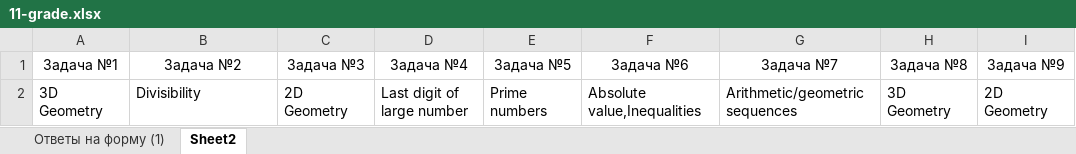
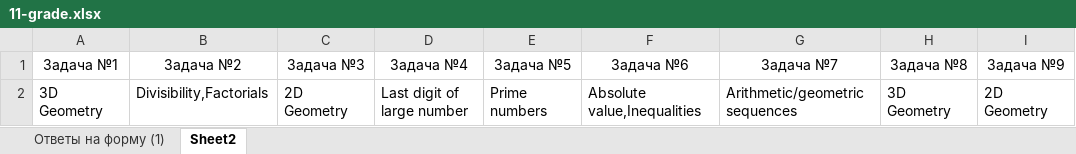
Before and after one commit to adiletmalikov/prob-project, an Excel workbook: data-2020/11-grade.xlsx, sheet Sheet2, drawn as a sheet; only a part is shown; values as stored, in another font and other column widths than the file's, no borders; the diff names each change by its address in the sheet, - before the commit and + after, or states it on an @@ line.

Commit message:
Fix 11-grade

```diff
--- a/data-2020/11-grade.xlsx (sheet Sheet2)
+++ b/data-2020/11-grade.xlsx (sheet Sheet2)
-B2 (Задача №2): Divisibility
+B2 (Задача №2): Divisibility,Factorials
```
